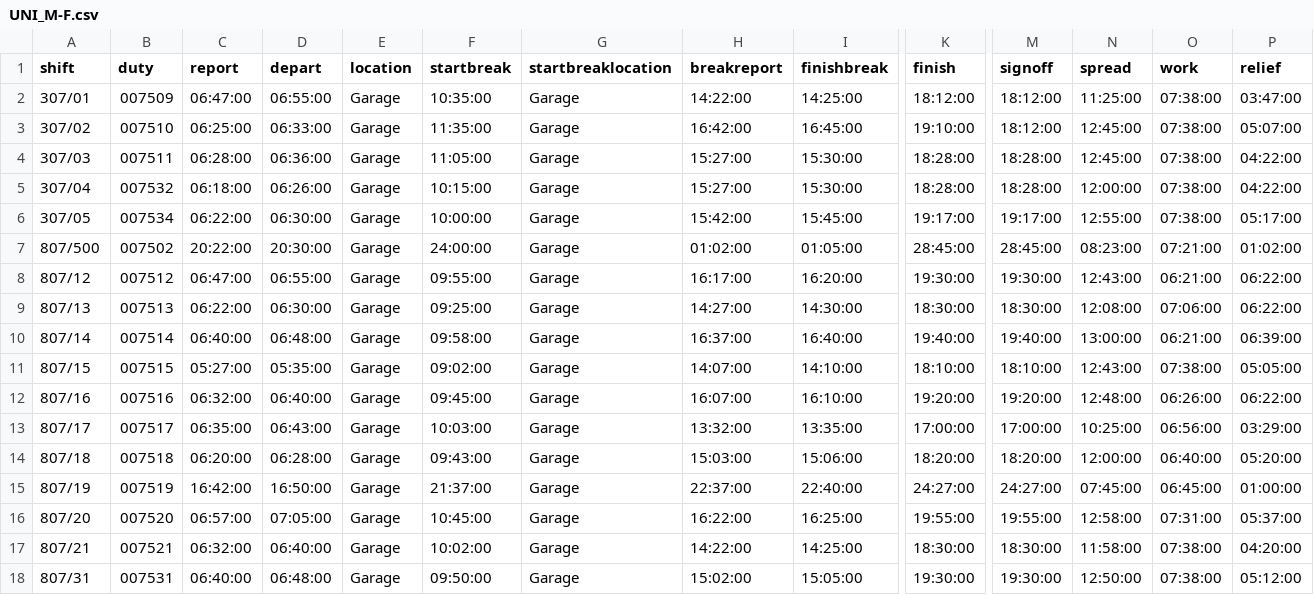
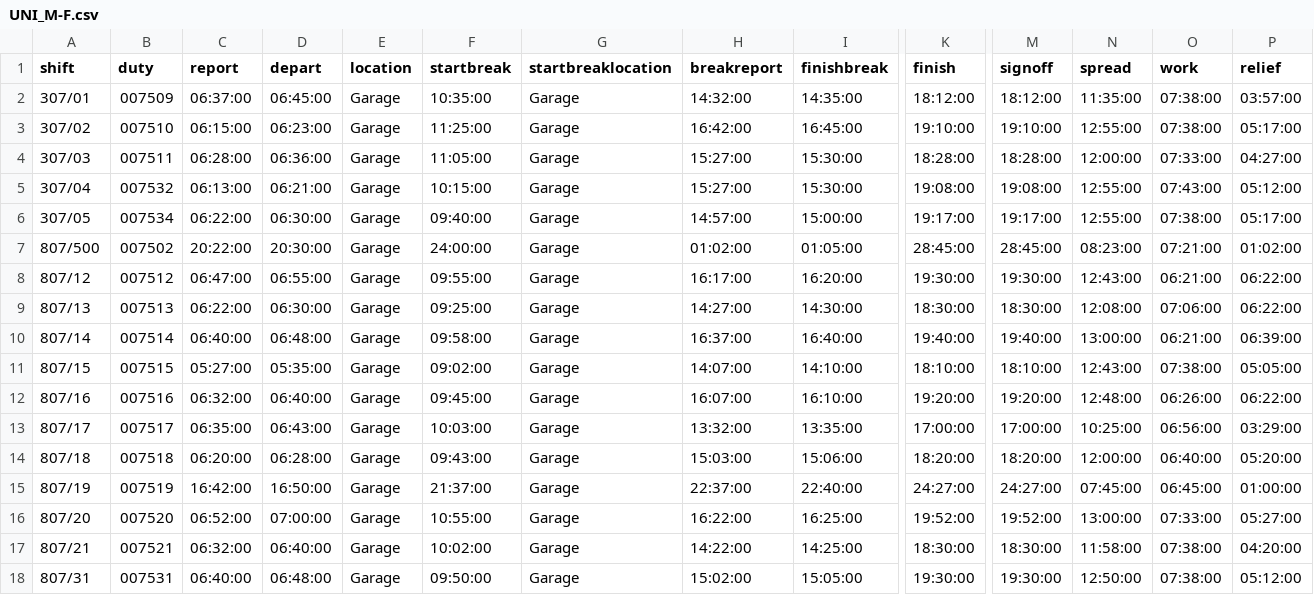
Before and after one commit to robertf670/spdrivercalendar, a CSV file: assets/UNI_M-F.csv, drawn as a sheet; only a part is shown, gaps mark what is left out; the diff names each change by its address in the sheet, - before the commit and + after, or states it on an @@ line.

Commit message:
Release 3.2.3: bank holiday redundancy, universals data, and related fixes

```diff
--- a/assets/UNI_M-F.csv
+++ b/assets/UNI_M-F.csv
-C2 (report): 06:47:00
+C2 (report): 06:37:00
-D2 (depart): 06:55:00
+D2 (depart): 06:45:00
-H2 (breakreport): 14:22:00
+H2 (breakreport): 14:32:00
-I2 (finishbreak): 14:25:00
+I2 (finishbreak): 14:35:00
-N2 (spread): 11:25:00
+N2 (spread): 11:35:00
-P2 (relief): 03:47:00
+P2 (relief): 03:57:00
-C3 (report): 06:25:00
+C3 (report): 06:15:00
-D3 (depart): 06:33:00
+D3 (depart): 06:23:00
-F3 (startbreak): 11:35:00
+F3 (startbreak): 11:25:00
-M3 (signoff): 18:12:00
+M3 (signoff): 19:10:00
-N3 (spread): 12:45:00
+N3 (spread): 12:55:00
-P3 (relief): 05:07:00
+P3 (relief): 05:17:00
-N4 (spread): 12:45:00
+N4 (spread): 12:00:00
-O4 (work): 07:38:00
+O4 (work): 07:33:00
-P4 (relief): 04:22:00
+P4 (relief): 04:27:00
-C5 (report): 06:18:00
+C5 (report): 06:13:00
-D5 (depart): 06:26:00
+D5 (depart): 06:21:00
-K5 (finish): 18:28:00
+K5 (finish): 19:08:00
-M5 (signoff): 18:28:00
+M5 (signoff): 19:08:00
-N5 (spread): 12:00:00
+N5 (spread): 12:55:00
-O5 (work): 07:38:00
+O5 (work): 07:43:00
-P5 (relief): 04:22:00
+P5 (relief): 05:12:00
-F6 (startbreak): 10:00:00
+F6 (startbreak): 09:40:00
-H6 (breakreport): 15:42:00
+H6 (breakreport): 14:57:00
-I6 (finishbreak): 15:45:00
+I6 (finishbreak): 15:00:00
-C16 (report): 06:57:00
+C16 (report): 06:52:00
-D16 (depart): 07:05:00
+D16 (depart): 07:00:00
-F16 (startbreak): 10:45:00
+F16 (startbreak): 10:55:00
-K16 (finish): 19:55:00
+K16 (finish): 19:52:00
-M16 (signoff): 19:55:00
+M16 (signoff): 19:52:00
-N16 (spread): 12:58:00
+N16 (spread): 13:00:00
-O16 (work): 07:31:00
+O16 (work): 07:33:00
-P16 (relief): 05:37:00
+P16 (relief): 05:27:00
```
Also changed, not shown: 13 other files.
